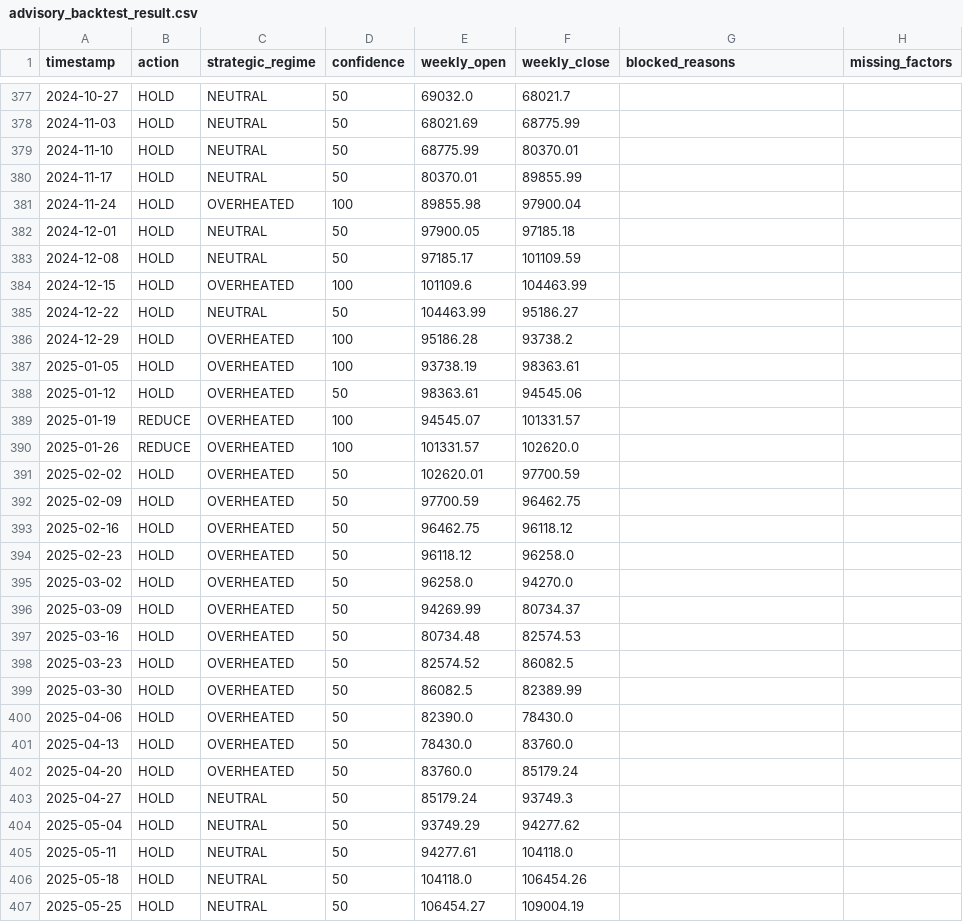
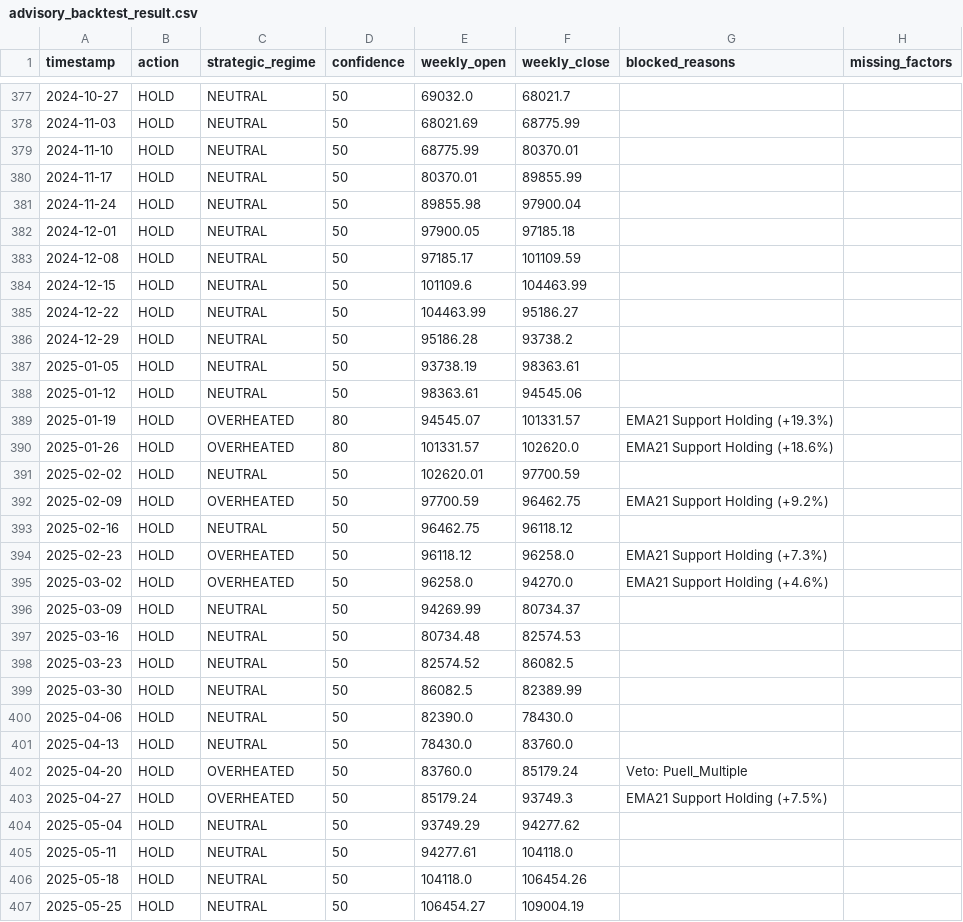
Before and after one commit to yutaofr/btc-monitor, a CSV file: data/backtest/advisory_backtest_result.csv, drawn as a sheet; only a part is shown, gaps mark what is left out; the diff covers the shown part only.

Commit message:
calib: finalize high-confidence advisory engine with 450-week proof

```diff
--- a/data/backtest/advisory_backtest_result.csv
+++ b/data/backtest/advisory_backtest_result.csv
@@ -380,25 +380,25 @@ timestamp,action,strategic_regime,confidence,weekly_open,weekly_close,blocked_re
 2024-11-17,HOLD,NEUTRAL,50,80370.01,89855.99,,
-2024-11-24,HOLD,OVERHEATED,100,89855.98,97900.04,,
+2024-11-24,HOLD,NEUTRAL,50,89855.98,97900.04,,
 2024-12-01,HOLD,NEUTRAL,50,97900.05,97185.18,,
 2024-12-08,HOLD,NEUTRAL,50,97185.17,101109.59,,
-2024-12-15,HOLD,OVERHEATED,100,101109.6,104463.99,,
+2024-12-15,HOLD,NEUTRAL,50,101109.6,104463.99,,
 2024-12-22,HOLD,NEUTRAL,50,104463.99,95186.27,,
-2024-12-29,HOLD,OVERHEATED,100,95186.28,93738.2,,
-2025-01-05,HOLD,OVERHEATED,100,93738.19,98363.61,,
-2025-01-12,HOLD,OVERHEATED,50,98363.61,94545.06,,
-2025-01-19,REDUCE,OVERHEATED,100,94545.07,101331.57,,
-2025-01-26,REDUCE,OVERHEATED,100,101331.57,102620.0,,
-2025-02-02,HOLD,OVERHEATED,50,102620.01,97700.59,,
-2025-02-09,HOLD,OVERHEATED,50,97700.59,96462.75,,
-2025-02-16,HOLD,OVERHEATED,50,96462.75,96118.12,,
-2025-02-23,HOLD,OVERHEATED,50,96118.12,96258.0,,
-2025-03-02,HOLD,OVERHEATED,50,96258.0,94270.0,,
-2025-03-09,HOLD,OVERHEATED,50,94269.99,80734.37,,
-2025-03-16,HOLD,OVERHEATED,50,80734.48,82574.53,,
-2025-03-23,HOLD,OVERHEATED,50,82574.52,86082.5,,
-2025-03-30,HOLD,OVERHEATED,50,86082.5,82389.99,,
-2025-04-06,HOLD,OVERHEATED,50,82390.0,78430.0,,
-2025-04-13,HOLD,OVERHEATED,50,78430.0,83760.0,,
-2025-04-20,HOLD,OVERHEATED,50,83760.0,85179.24,,
-2025-04-27,HOLD,NEUTRAL,50,85179.24,93749.3,,
+2024-12-29,HOLD,NEUTRAL,50,95186.28,93738.2,,
+2025-01-05,HOLD,NEUTRAL,50,93738.19,98363.61,,
+2025-01-12,HOLD,NEUTRAL,50,98363.61,94545.06,,
+2025-01-19,HOLD,OVERHEATED,80,94545.07,101331.57,EMA21 Support Holding (+19.3%),
+2025-01-26,HOLD,OVERHEATED,80,101331.57,102620.0,EMA21 Support Holding (+18.6%),
+2025-02-02,HOLD,NEUTRAL,50,102620.01,97700.59,,
+2025-02-09,HOLD,OVERHEATED,50,97700.59,96462.75,EMA21 Support Holding (+9.2%),
+2025-02-16,HOLD,NEUTRAL,50,96462.75,96118.12,,
+2025-02-23,HOLD,OVERHEATED,50,96118.12,96258.0,EMA21 Support Holding (+7.3%),
+2025-03-02,HOLD,OVERHEATED,50,96258.0,94270.0,EMA21 Support Holding (+4.6%),
+2025-03-09,HOLD,NEUTRAL,50,94269.99,80734.37,,
+2025-03-16,HOLD,NEUTRAL,50,80734.48,82574.53,,
+2025-03-23,HOLD,NEUTRAL,50,82574.52,86082.5,,
+2025-03-30,HOLD,NEUTRAL,50,86082.5,82389.99,,
+2025-04-06,HOLD,NEUTRAL,50,82390.0,78430.0,,
+2025-04-13,HOLD,NEUTRAL,50,78430.0,83760.0,,
+2025-04-20,HOLD,OVERHEATED,50,83760.0,85179.24,Veto: Puell_Multiple,
+2025-04-27,HOLD,OVERHEATED,50,85179.24,93749.3,EMA21 Support Holding (+7.5%),
 2025-05-04,HOLD,NEUTRAL,50,93749.29,94277.62,,
```
Also changed, not shown: 125 edited cells elsewhere in this file, 5 other files.
